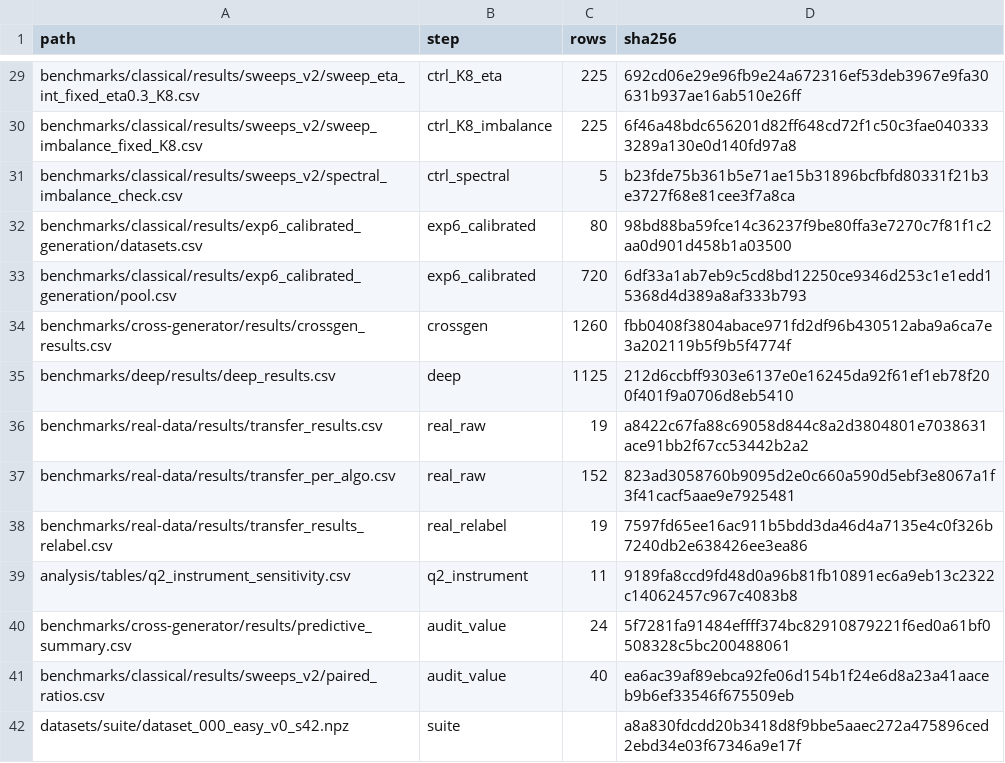
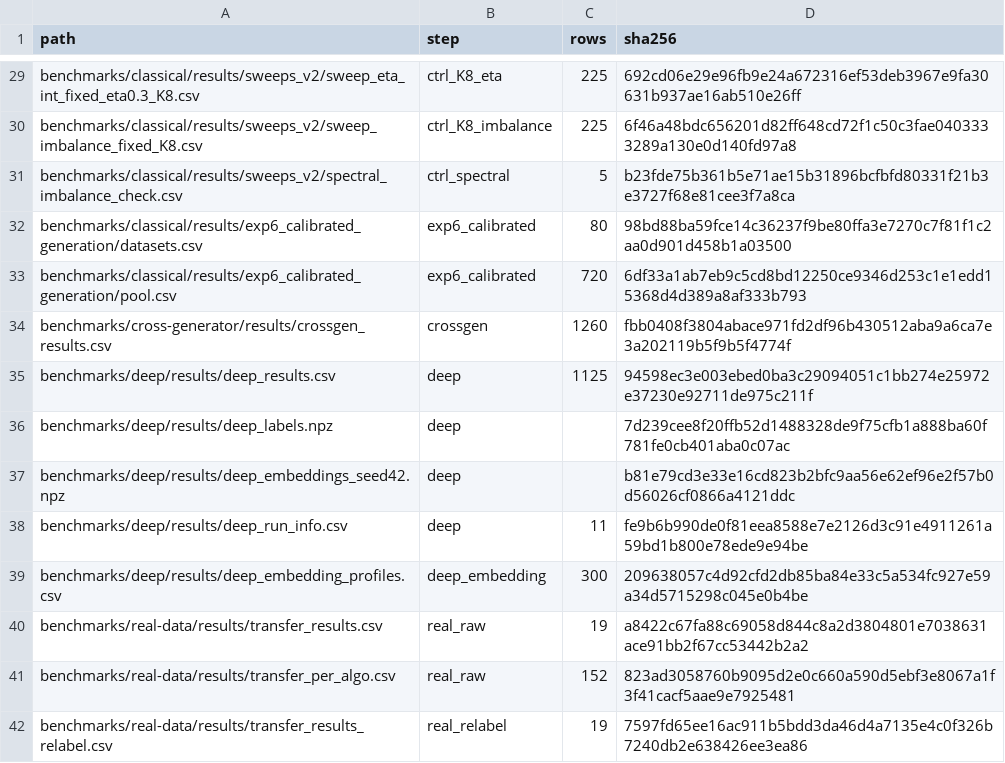
Before and after one commit to frederic-ros/clustaudit, a CSV file: results_manifest.csv, drawn as a sheet; only a part is shown, gaps mark what is left out; the shorter side is filled out with more unchanged rows.

Commit message:
Release 2.2.2: deep tier scored like the classical tier, and re-run

```diff
--- a/results_manifest.csv
+++ b/results_manifest.csv
@@ -34,3 +34,7 @@ benchmarks/classical/results/exp6_calibrated_generation/pool.csv,exp6_calibrated
 benchmarks/cross-generator/results/crossgen_results.csv,crossgen,1260,fbb0408f3804abace971fd2df96b430512aba9a6ca7e3a202119b5f9b5f4774f
-benchmarks/deep/results/deep_results.csv,deep,1125,212d6ccbff9303e6137e0e16245da92f61ef1eb78f200f401f9a0706d8eb5410
+benchmarks/deep/results/deep_results.csv,deep,1125,94598ec3e003ebed0ba3c29094051c1bb274e25972e37230e92711de975c211f
+benchmarks/deep/results/deep_labels.npz,deep,,7d239cee8f20ffb52d1488328de9f75cfb1a888ba60f781fe0cb401aba0c07ac
+benchmarks/deep/results/deep_embeddings_seed42.npz,deep,,b81e79cd3e33e16cd823b2bfc9aa56e62ef96e2f57b0d56026cf0866a4121ddc
+benchmarks/deep/results/deep_run_info.csv,deep,11,fe9b6b990de0f81eea8588e7e2126d3c91e4911261a59bd1b800e78ede9e94be
+benchmarks/deep/results/deep_embedding_profiles.csv,deep_embedding,300,209638057c4d92cfd2db85ba84e33c5a534fc927e59a34d5715298c045e0b4be
 benchmarks/real-data/results/transfer_results.csv,real_raw,19,a8422c67fa88c69058d844c8a2d3804801e7038631ace91bb2f67cc53442b2a2
```
Also changed, not shown: 22 other files.
